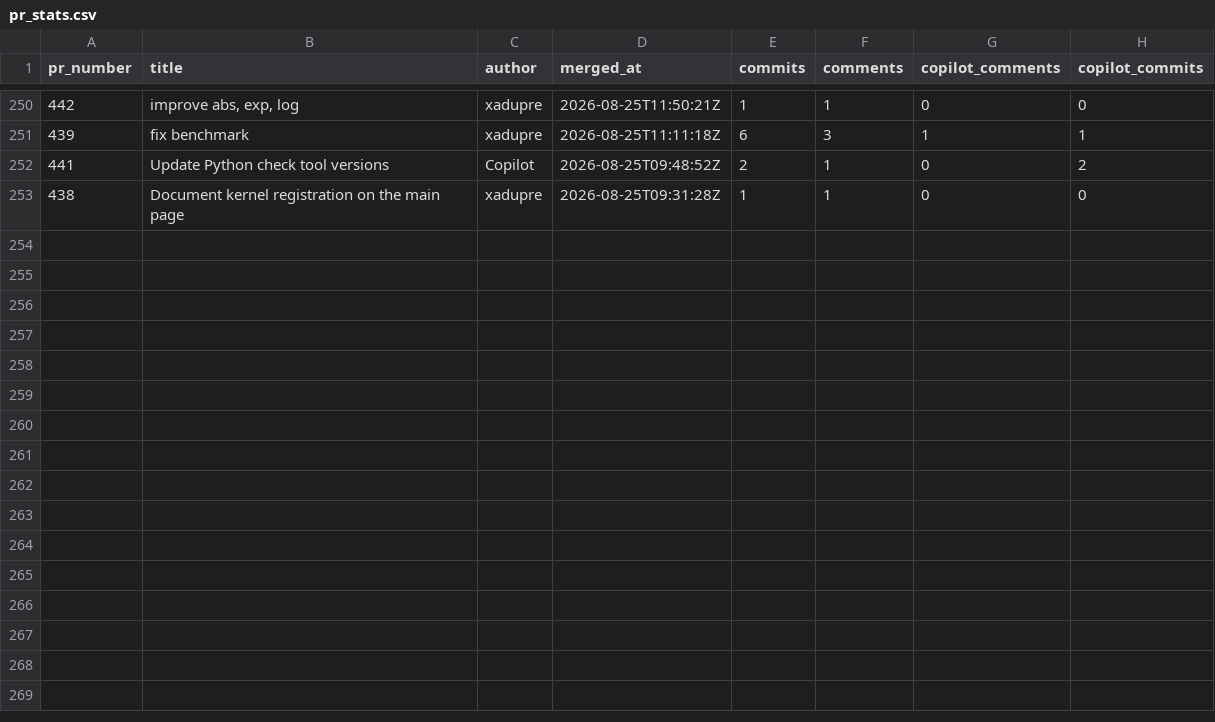
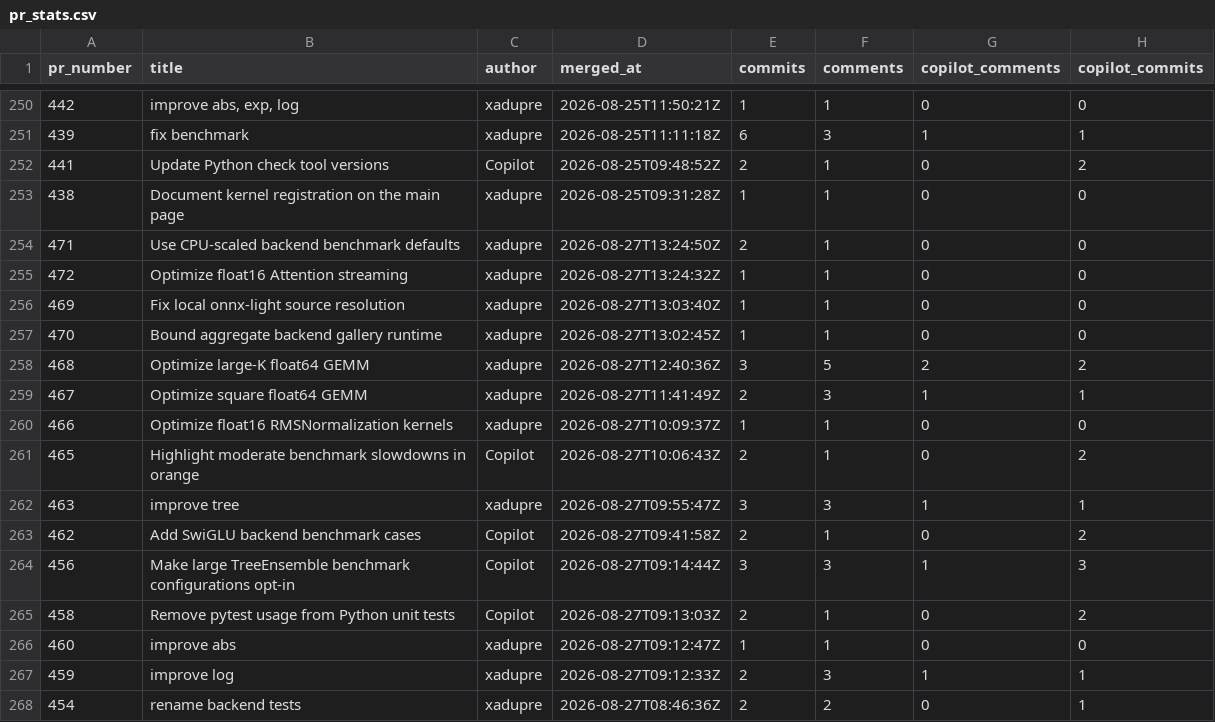
Before and after one commit to xadupre/xadupre.github.io, a CSV file: cache_data/onnx-light-cpu/pr_stats.csv, drawn as a sheet; only a part is shown, gaps mark what is left out; the diff names each change by its address in the sheet, - before the commit and + after, or states it on an @@ line.

```diff
--- a/cache_data/onnx-light-cpu/pr_stats.csv
+++ b/cache_data/onnx-light-cpu/pr_stats.csv
+row 254: 471 | Use CPU-scaled backend benchmark defaults | xadupre | 2026-08-27T13:24:50Z | 2 | 1 | 0 | 0
+row 255: 472 | Optimize float16 Attention streaming | xadupre | 2026-08-27T13:24:32Z | 1 | 1 | 0 | 0
+row 256: 469 | Fix local onnx-light source resolution | xadupre | 2026-08-27T13:03:40Z | 1 | 1 | 0 | 0
+row 257: 470 | Bound aggregate backend gallery runtime | xadupre | 2026-08-27T13:02:45Z | 1 | 1 | 0 | 0
+row 258: 468 | Optimize large-K float64 GEMM | xadupre | 2026-08-27T12:40:36Z | 3 | 5 | 2 | 2
+row 259: 467 | Optimize square float64 GEMM | xadupre | 2026-08-27T11:41:49Z | 2 | 3 | 1 | 1
+row 260: 466 | Optimize float16 RMSNormalization kernels | xadupre | 2026-08-27T10:09:37Z | 1 | 1 | 0 | 0
+row 261: 465 | Highlight moderate benchmark slowdowns in orange | Copilot | 2026-08-27T10:06:43Z | 2 | 1 | 0 | 2
+row 262: 463 | improve tree | xadupre | 2026-08-27T09:55:47Z | 3 | 3 | 1 | 1
+row 263: 462 | Add SwiGLU backend benchmark cases | Copilot | 2026-08-27T09:41:58Z | 2 | 1 | 0 | 2
+row 264: 456 | Make large TreeEnsemble benchmark configurations opt-in | Copilot | 2026-08-27T09:14:44Z | 3 | 3 | 1 | 3
+row 265: 458 | Remove pytest usage from Python unit tests | Copilot | 2026-08-27T09:13:03Z | 2 | 1 | 0 | 2
+row 266: 460 | improve abs | xadupre | 2026-08-27T09:12:47Z | 1 | 1 | 0 | 0
+row 267: 459 | improve log | xadupre | 2026-08-27T09:12:33Z | 2 | 3 | 1 | 1
+row 268: 454 | rename backend tests | xadupre | 2026-08-27T08:46:36Z | 2 | 2 | 0 | 1
```
Also changed, not shown: cache_data/onnx-light/pr_stats.csv.
